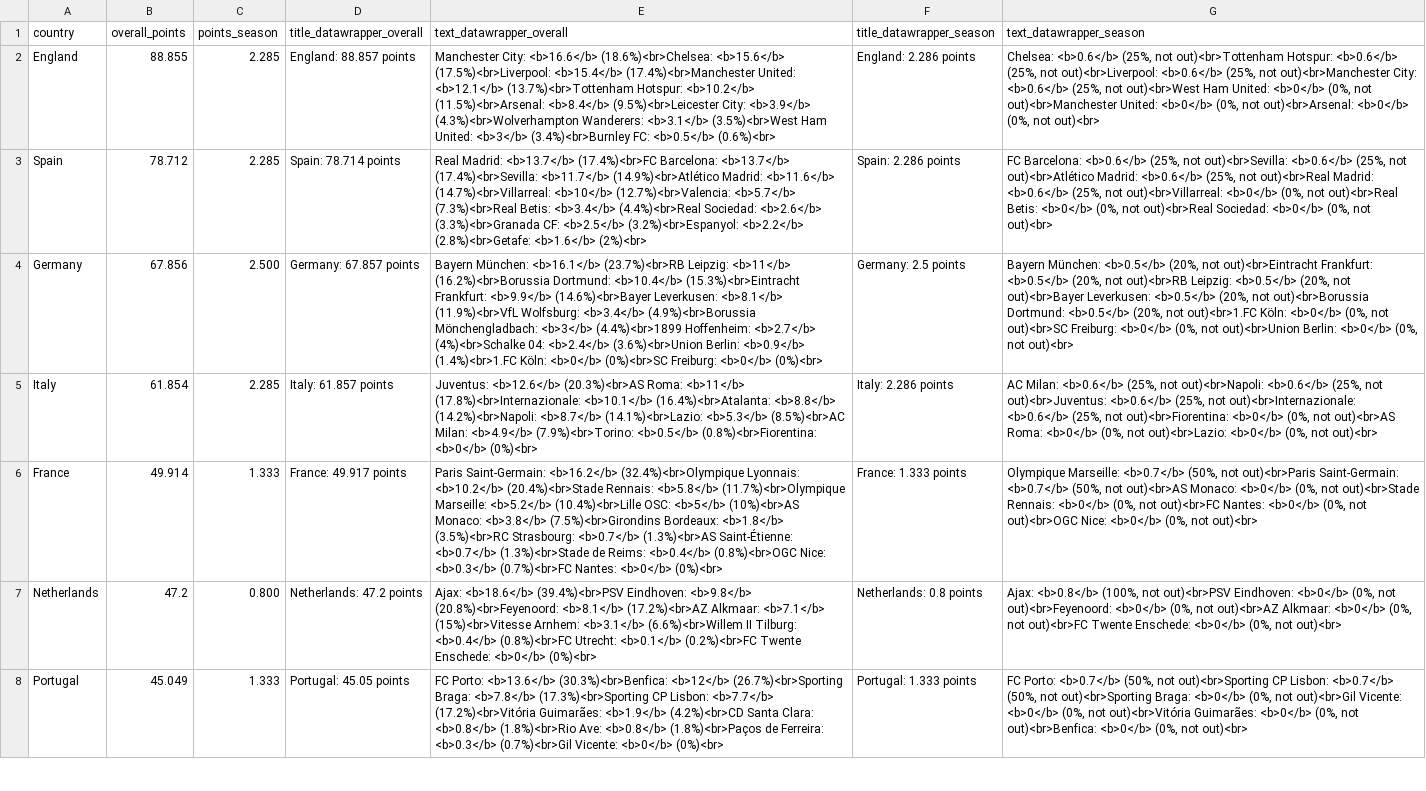
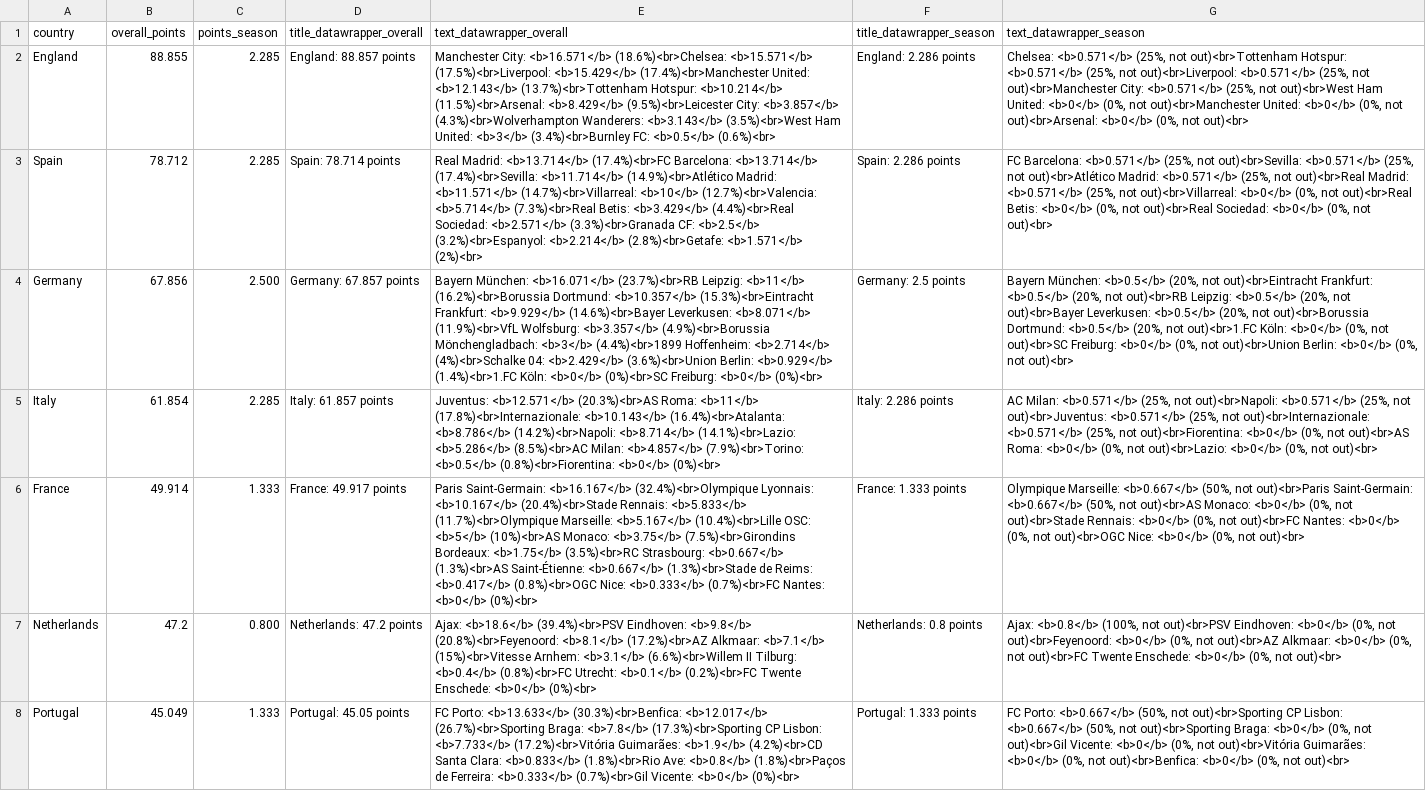
Before and after one commit to awp-finanznachrichten/uefa_ranking, a CSV file: Output/ranking_map_data.csv, drawn as a sheet; only a part is shown; the diff covers the shown part only; the diff names each change by its address in the sheet, - before the commit and + after, or states it on an @@ line.

```diff
--- a/Output/ranking_map_data.csv
+++ b/Output/ranking_map_data.csv
-E2 (text_datawrapper_overall): Manchester City: <b>16.6</b> (18.6%)<br>Chelsea: <b>15.6</b> (17.5%)<br>Liverpool: <b>15.4</b> (17.4%)<br>Manchester United: <b>12.1</b> (13.7%)<br>Tottenham Hotspur: <b>10.2</b> (11.5%)<br>Arsenal: <b>8.4</b> (9.5%)<br>Leicester City: <b>3.9</b> (4.3%)<br>Wolverhampton Wanderers: <b>3.1</b> (3.5%)<br>West Ham…
+E2 (text_datawrapper_overall): Manchester City: <b>16.571</b> (18.6%)<br>Chelsea: <b>15.571</b> (17.5%)<br>Liverpool: <b>15.429</b> (17.4%)<br>Manchester United: <b>12.143</b> (13.7%)<br>Tottenham Hotspur: <b>10.214</b> (11.5%)<br>Arsenal: <b>8.429</b> (9.5%)<br>Leicester City: <b>3.857</b> (4.3%)<br>Wolverhampton Wanderers: <b>3.143</b> (3.5%)<br>West Ham…
-G2 (text_datawrapper_season): Chelsea: <b>0.6</b> (25%, not out)<br>Tottenham Hotspur: <b>0.6</b> (25%, not out)<br>Liverpool: <b>0.6</b> (25%, not out)<br>Manchester City: <b>0.6</b> (25%, not…
+G2 (text_datawrapper_season): Chelsea: <b>0.571</b> (25%, not out)<br>Tottenham Hotspur: <b>0.571</b> (25%, not out)<br>Liverpool: <b>0.571</b> (25%, not out)<br>Manchester City: <b>0.571</b> (25%, not…
-E3 (text_datawrapper_overall): Real Madrid: <b>13.7</b> (17.4%)<br>FC Barcelona: <b>13.7</b> (17.4%)<br>Sevilla: <b>11.7</b> (14.9%)<br>Atlético Madrid: <b>11.6</b> (14.7%)<br>Villarreal: <b>10</b> (12.7%)<br>Valencia: <b>5.7</b> (7.3%)<br>Real Betis: <b>3.4</b> (4.4%)<br>Real Sociedad: <b>2.6</b> (3.3%)<br>Granada CF: <b>2.5</b> (3.2%)<br>Espanyol: <b>2.2</b> (2.8%)<br>Getafe: <b>1.6</b> (2%)<br>
+E3 (text_datawrapper_overall): Real Madrid: <b>13.714</b> (17.4%)<br>FC Barcelona: <b>13.714</b> (17.4%)<br>Sevilla: <b>11.714</b> (14.9%)<br>Atlético Madrid: <b>11.571</b> (14.7%)<br>Villarreal: <b>10</b> (12.7%)<br>Valencia: <b>5.714</b> (7.3%)<br>Real Betis: <b>3.429</b> (4.4%)<br>Real Sociedad: <b>2.571</b> (3.3%)<br>Granada CF: <b>2.5</b> (3.2%)<br>Espanyol: <b>2.214</b> (2.8%)<br>Getafe: <b>1.571</b> (2%)<br>
-G3 (text_datawrapper_season): FC Barcelona: <b>0.6</b> (25%, not out)<br>Sevilla: <b>0.6</b> (25%, not out)<br>Atlético Madrid: <b>0.6</b> (25%, not out)<br>Real Madrid: <b>0.6</b> (25%, not…
+G3 (text_datawrapper_season): FC Barcelona: <b>0.571</b> (25%, not out)<br>Sevilla: <b>0.571</b> (25%, not out)<br>Atlético Madrid: <b>0.571</b> (25%, not out)<br>Real Madrid: <b>0.571</b> (25%, not…
-E4 (text_datawrapper_overall): Bayern München: <b>16.1</b> (23.7%)<br>RB Leipzig: <b>11</b> (16.2%)<br>Borussia Dortmund: <b>10.4</b> (15.3%)<br>Eintracht Frankfurt: <b>9.9</b> (14.6%)<br>Bayer Leverkusen: <b>8.1</b> (11.9%)<br>VfL Wolfsburg: <b>3.4</b> (4.9%)<br>Borussia Mönchengladbach: <b>3</b> (4.4%)<br>1899 Hoffenheim: <b>2.7</b> (4%)<br>Schalke 04: <b>2.4</b> (3.6%)<br>Union Berlin: <b>0.9</b> (1.4%)<br>1.FC Köln:…
+E4 (text_datawrapper_overall): Bayern München: <b>16.071</b> (23.7%)<br>RB Leipzig: <b>11</b> (16.2%)<br>Borussia Dortmund: <b>10.357</b> (15.3%)<br>Eintracht Frankfurt: <b>9.929</b> (14.6%)<br>Bayer Leverkusen: <b>8.071</b> (11.9%)<br>VfL Wolfsburg: <b>3.357</b> (4.9%)<br>Borussia Mönchengladbach: <b>3</b> (4.4%)<br>1899 Hoffenheim: <b>2.714</b> (4%)<br>Schalke 04: <b>2.429</b> (3.6%)<br>Union Berlin: <b>0.929</b> (1.4%)<br>1.FC Köln:…
-E5 (text_datawrapper_overall): Juventus: <b>12.6</b> (20.3%)<br>AS Roma: <b>11</b> (17.8%)<br>Internazionale: <b>10.1</b> (16.4%)<br>Atalanta: <b>8.8</b> (14.2%)<br>Napoli: <b>8.7</b> (14.1%)<br>Lazio: <b>5.3</b> (8.5%)<br>AC Milan: <b>4.9</b> (7.9%)<br>Torino: <b>0.5</b>…
+E5 (text_datawrapper_overall): Juventus: <b>12.571</b> (20.3%)<br>AS Roma: <b>11</b> (17.8%)<br>Internazionale: <b>10.143</b> (16.4%)<br>Atalanta: <b>8.786</b> (14.2%)<br>Napoli: <b>8.714</b> (14.1%)<br>Lazio: <b>5.286</b> (8.5%)<br>AC Milan: <b>4.857</b> (7.9%)<br>Torino: <b>0.5</b>…
-G5 (text_datawrapper_season): AC Milan: <b>0.6</b> (25%, not out)<br>Napoli: <b>0.6</b> (25%, not out)<br>Juventus: <b>0.6</b> (25%, not out)<br>Internazionale: <b>0.6</b> (25%, not…
+G5 (text_datawrapper_season): AC Milan: <b>0.571</b> (25%, not out)<br>Napoli: <b>0.571</b> (25%, not out)<br>Juventus: <b>0.571</b> (25%, not out)<br>Internazionale: <b>0.571</b> (25%, not…
-E6 (text_datawrapper_overall): Paris Saint-Germain: <b>16.2</b> (32.4%)<br>Olympique Lyonnais: <b>10.2</b> (20.4%)<br>Stade Rennais: <b>5.8</b> (11.7%)<br>Olympique Marseille: <b>5.2</b> (10.4%)<br>Lille OSC: <b>5</b> (10%)<br>AS Monaco: <b>3.8</b> (7.5%)<br>Girondins Bordeaux: <b>1.8</b> (3.5%)<br>RC Strasbourg: <b>0.7</b> (1.3%)<br>AS Saint-Étienne: <b>0.7</b> (1.3%)<br>Stade de Reims: <b>0.4</b> (0.8%)<br>OGC Nice: <b>0.3</b> (0.7%)<br>FC Nantes:…
+E6 (text_datawrapper_overall): Paris Saint-Germain: <b>16.167</b> (32.4%)<br>Olympique Lyonnais: <b>10.167</b> (20.4%)<br>Stade Rennais: <b>5.833</b> (11.7%)<br>Olympique Marseille: <b>5.167</b> (10.4%)<br>Lille OSC: <b>5</b> (10%)<br>AS Monaco: <b>3.75</b> (7.5%)<br>Girondins Bordeaux: <b>1.75</b> (3.5%)<br>RC Strasbourg: <b>0.667</b> (1.3%)<br>AS Saint-Étienne: <b>0.667</b> (1.3%)<br>Stade de Reims: <b>0.417</b> (0.8%)<br>OGC Nice: <b>0.333</b> (0.7%)<br>FC Nantes:…
-G6 (text_datawrapper_season): Olympique Marseille: <b>0.7</b> (50%, not out)<br>Paris Saint-Germain: <b>0.7</b> (50%, not…
+G6 (text_datawrapper_season): Olympique Marseille: <b>0.667</b> (50%, not out)<br>Paris Saint-Germain: <b>0.667</b> (50%, not…
-E8 (text_datawrapper_overall): FC Porto: <b>13.6</b> (30.3%)<br>Benfica: <b>12</b> (26.7%)<br>Sporting Braga: <b>7.8</b> (17.3%)<br>Sporting CP Lisbon: <b>7.7</b> (17.2%)<br>Vitória Guimarães: <b>1.9</b> (4.2%)<br>CD Santa Clara: <b>0.8</b> (1.8%)<br>Rio Ave: <b>0.8</b> (1.8%)<br>Paços de Ferreira: <b>0.3</b> (0.7%)<br>Gil Vicente:…
+E8 (text_datawrapper_overall): FC Porto: <b>13.633</b> (30.3%)<br>Benfica: <b>12.017</b> (26.7%)<br>Sporting Braga: <b>7.8</b> (17.3%)<br>Sporting CP Lisbon: <b>7.733</b> (17.2%)<br>Vitória Guimarães: <b>1.9</b> (4.2%)<br>CD Santa Clara: <b>0.833</b> (1.8%)<br>Rio Ave: <b>0.8</b> (1.8%)<br>Paços de Ferreira: <b>0.333</b> (0.7%)<br>Gil Vicente:…
-G8 (text_datawrapper_season): FC Porto: <b>0.7</b> (50%, not out)<br>Sporting CP Lisbon: <b>0.7</b> (50%, not…
+G8 (text_datawrapper_season): FC Porto: <b>0.667</b> (50%, not out)<br>Sporting CP Lisbon: <b>0.667</b> (50%, not…
```
Also changed, not shown: 43 edited cells elsewhere in this file, 1 other file.
